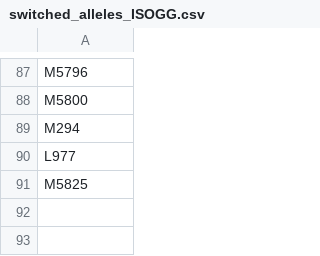
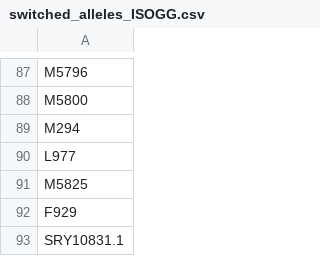
Before and after one commit to ZehraKoksal/PhyloImpute, a CSV file: test_run/switched_alleles_ISOGG.csv, drawn as a sheet; only a part is shown, gaps mark what is left out.

Commit message:
Update switched_alleles_ISOGG.csv

```diff
--- a/test_run/switched_alleles_ISOGG.csv
+++ b/test_run/switched_alleles_ISOGG.csv
@@ -91 +91,3 @@ L977
 M5825
+F929
+SRY10831.1
```
